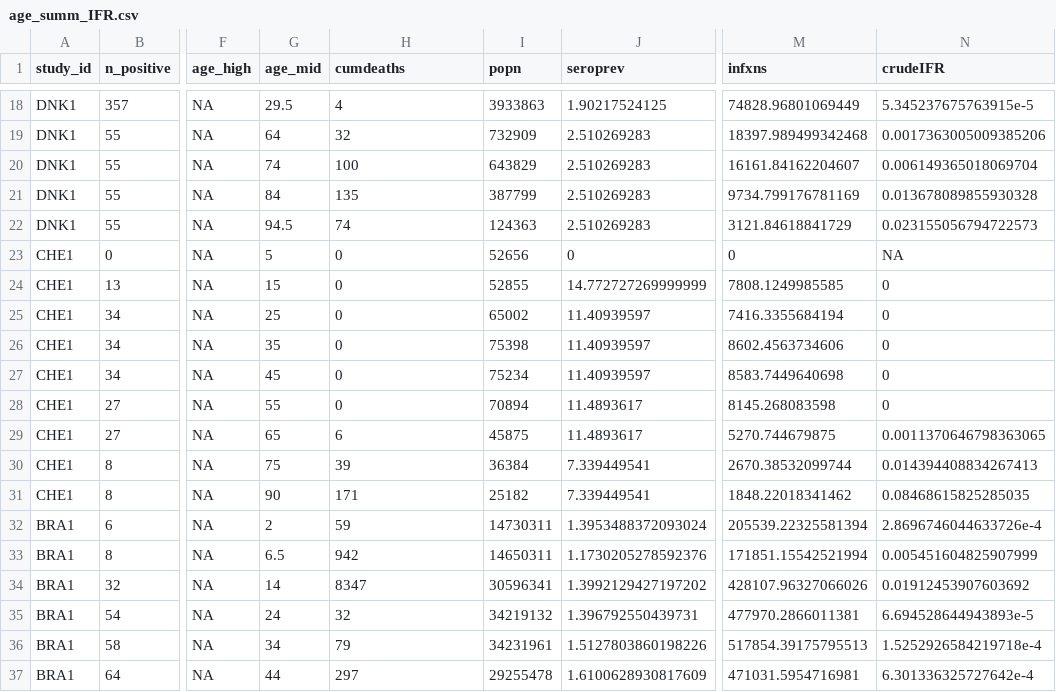
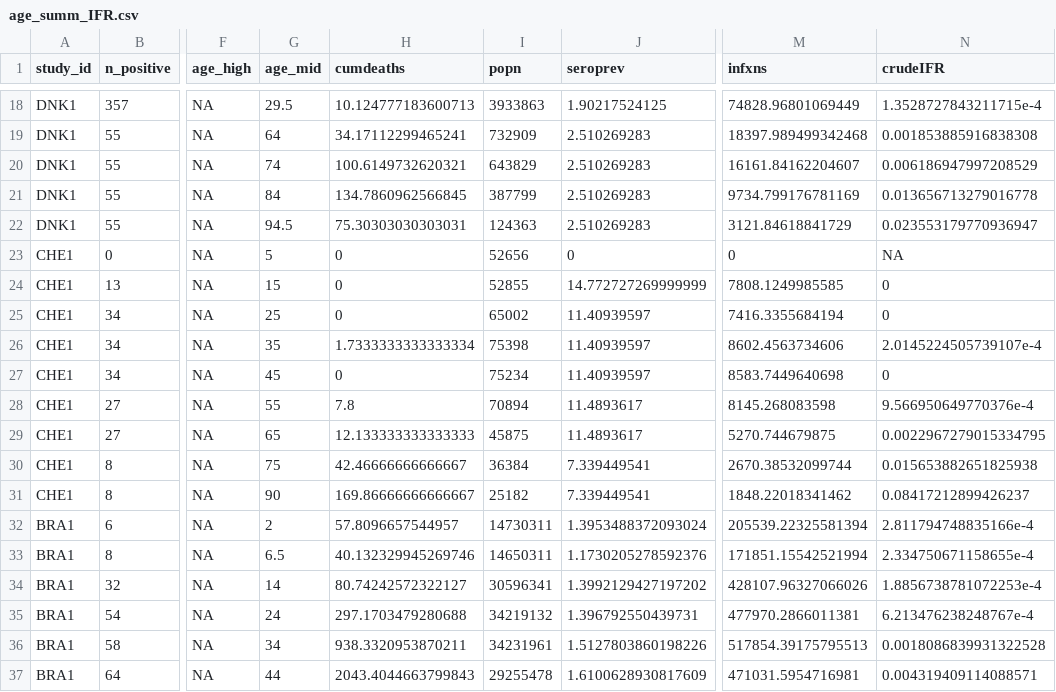
Before and after one commit to mrc-ide/reestimate_covidIFR_analysis, a CSV file: data/derived/age_summ_IFR.csv, drawn as a sheet; only a part is shown, gaps mark what is left out; the diff covers the shown part only; the diff names each change by its address in the sheet, - before the commit and + after, or states it on an @@ line.

```diff
--- a/data/derived/age_summ_IFR.csv
+++ b/data/derived/age_summ_IFR.csv
-H18 (cumdeaths): 4
+H18 (cumdeaths): 10.124777183600713
-N18 (crudeIFR): 5.345237675763915e-5
+N18 (crudeIFR): 1.3528727843211715e-4
-H19 (cumdeaths): 32
+H19 (cumdeaths): 34.17112299465241
-N19 (crudeIFR): 0.0017363005009385206
+N19 (crudeIFR): 0.001853885916838308
-H20 (cumdeaths): 100
+H20 (cumdeaths): 100.6149732620321
-N20 (crudeIFR): 0.006149365018069704
+N20 (crudeIFR): 0.006186947997208529
-H21 (cumdeaths): 135
+H21 (cumdeaths): 134.7860962566845
-N21 (crudeIFR): 0.013678089855930328
+N21 (crudeIFR): 0.013656713279016778
-H22 (cumdeaths): 74
+H22 (cumdeaths): 75.30303030303031
-N22 (crudeIFR): 0.023155056794722573
+N22 (crudeIFR): 0.023553179770936947
-H26 (cumdeaths): 0
+H26 (cumdeaths): 1.7333333333333334
-N26 (crudeIFR): 0
+N26 (crudeIFR): 2.0145224505739107e-4
-H28 (cumdeaths): 0
+H28 (cumdeaths): 7.8
-N28 (crudeIFR): 0
+N28 (crudeIFR): 9.566950649770376e-4
-H29 (cumdeaths): 6
+H29 (cumdeaths): 12.133333333333333
-N29 (crudeIFR): 0.0011370646798363065
+N29 (crudeIFR): 0.0022967279015334795
-H30 (cumdeaths): 39
+H30 (cumdeaths): 42.46666666666667
-N30 (crudeIFR): 0.014394408834267413
+N30 (crudeIFR): 0.015653882651825938
-H31 (cumdeaths): 171
+H31 (cumdeaths): 169.86666666666667
-N31 (crudeIFR): 0.08468615825285035
+N31 (crudeIFR): 0.08417212899426237
-H32 (cumdeaths): 59
+H32 (cumdeaths): 57.8096657544957
-N32 (crudeIFR): 2.8696746044633726e-4
+N32 (crudeIFR): 2.811794748835166e-4
-H33 (cumdeaths): 942
+H33 (cumdeaths): 40.132329945269746
-N33 (crudeIFR): 0.005451604825907999
+N33 (crudeIFR): 2.334750671158655e-4
-H34 (cumdeaths): 8347
+H34 (cumdeaths): 80.74242572322127
-N34 (crudeIFR): 0.01912453907603692
+N34 (crudeIFR): 1.8856738781072253e-4
-H35 (cumdeaths): 32
+H35 (cumdeaths): 297.1703479280688
-N35 (crudeIFR): 6.694528644943893e-5
+N35 (crudeIFR): 6.213476238248767e-4
-H36 (cumdeaths): 79
+H36 (cumdeaths): 938.3320953870211
-N36 (crudeIFR): 1.5252926584219718e-4
+N36 (crudeIFR): 0.0018086839931322528
-H37 (cumdeaths): 297
+H37 (cumdeaths): 2043.4044663799843
-N37 (crudeIFR): 6.301336325727642e-4
+N37 (crudeIFR): 0.004319409114088571
```
Also changed, not shown: 110 edited cells elsewhere in this file, 20 other files.
